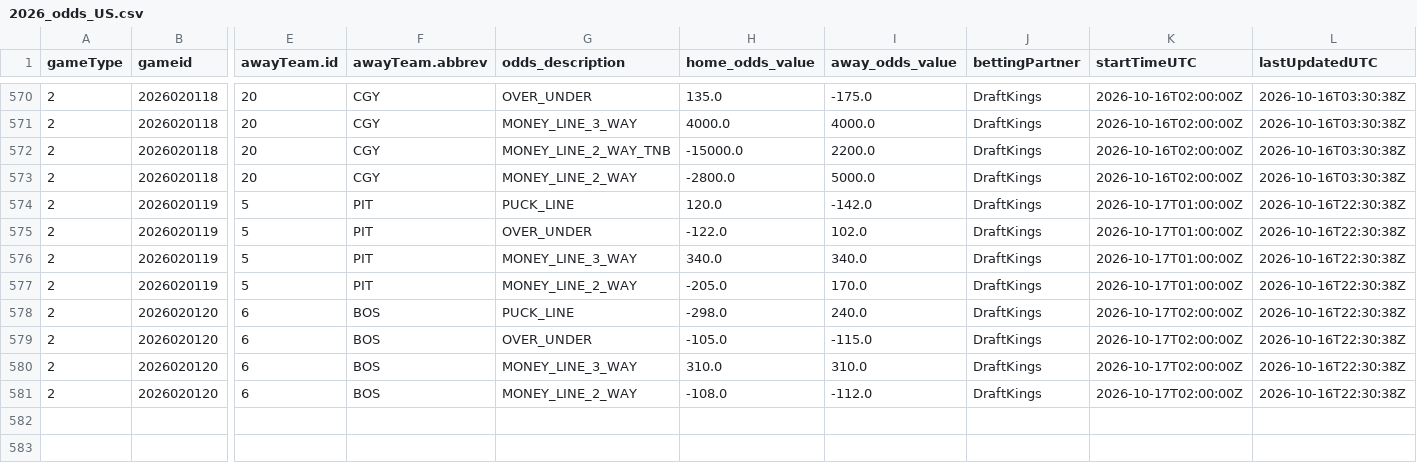
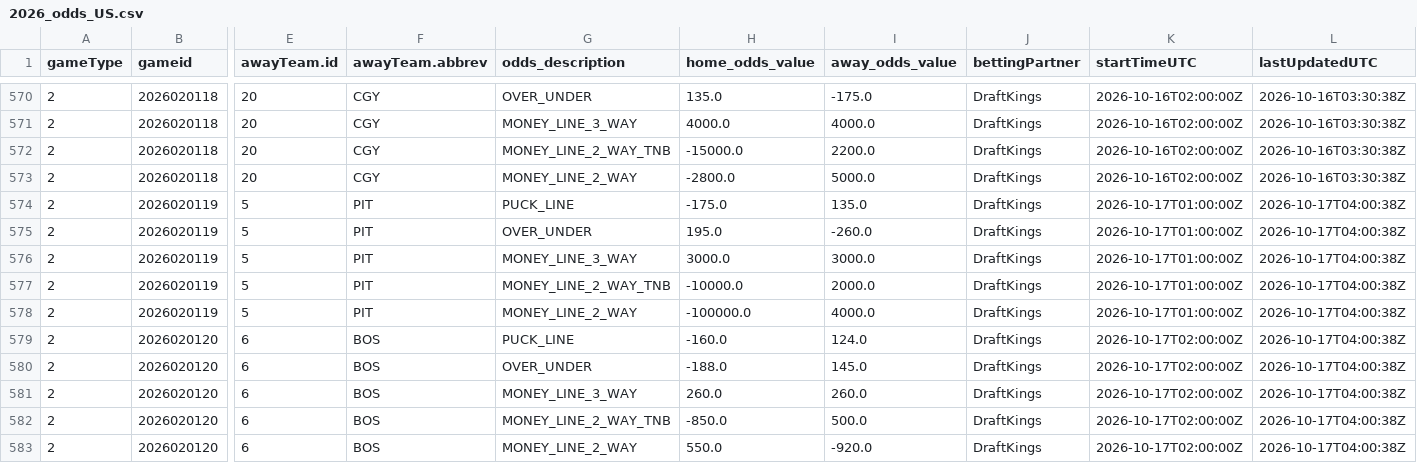
Before and after one commit to justinjjlee/NHL-Analytics, a CSV file: latest/box/2026_odds_US.csv, drawn as a sheet; only a part is shown, gaps mark what is left out; addresses are those after the commit; rows hold the shown columns only; the diff names each change by its address in the sheet, - before the commit and + after, or states it on an @@ line.

```diff
--- a/latest/box/2026_odds_US.csv
+++ b/latest/box/2026_odds_US.csv
-H574 (home_odds_value): 120.0
+H574 (home_odds_value): -175.0
-I574 (away_odds_value): -142.0
+I574 (away_odds_value): 135.0
-L574:L576 (lastUpdatedUTC): 2026-10-16T22:30:38Z
+L574:L576 (lastUpdatedUTC): 2026-10-17T04:00:38Z
-H575 (home_odds_value): -122.0
+H575 (home_odds_value): 195.0
-I575 (away_odds_value): 102.0
+I575 (away_odds_value): -260.0
-H576 (home_odds_value): 340.0
+H576 (home_odds_value): 3000.0
-I576 (away_odds_value): 340.0
+I576 (away_odds_value): 3000.0
+row 577: 2 | 2026020119 | 5 | PIT | MONEY_LINE_2_WAY_TNB | -10000.0 | 2000.0 | DraftKings | 2026-10-17T01:00:00Z | 2026-10-17T04:00:38Z
-H578 (home_odds_value): -205.0
+H578 (home_odds_value): -100000.0
-I578 (away_odds_value): 170.0
+I578 (away_odds_value): 4000.0
-L578:L581 (lastUpdatedUTC): 2026-10-16T22:30:38Z
+L578:L581 (lastUpdatedUTC): 2026-10-17T04:00:38Z
-H579 (home_odds_value): -298.0
+H579 (home_odds_value): -160.0
-I579 (away_odds_value): 240.0
+I579 (away_odds_value): 124.0
-H580 (home_odds_value): -105.0
+H580 (home_odds_value): -188.0
-I580 (away_odds_value): -115.0
+I580 (away_odds_value): 145.0
-H581 (home_odds_value): 310.0
+H581 (home_odds_value): 260.0
-I581 (away_odds_value): 310.0
+I581 (away_odds_value): 260.0
+row 582: 2 | 2026020120 | 6 | BOS | MONEY_LINE_2_WAY_TNB | -850.0 | 500.0 | DraftKings | 2026-10-17T02:00:00Z | 2026-10-17T04:00:38Z
-H583 (home_odds_value): -108.0
+H583 (home_odds_value): 550.0
-I583 (away_odds_value): -112.0
+I583 (away_odds_value): -920.0
-L583 (lastUpdatedUTC): 2026-10-16T22:30:38Z
+L583 (lastUpdatedUTC): 2026-10-17T04:00:38Z
```
Also changed, not shown: latest/box/2026_odds_CA.csv, 2 other files.
